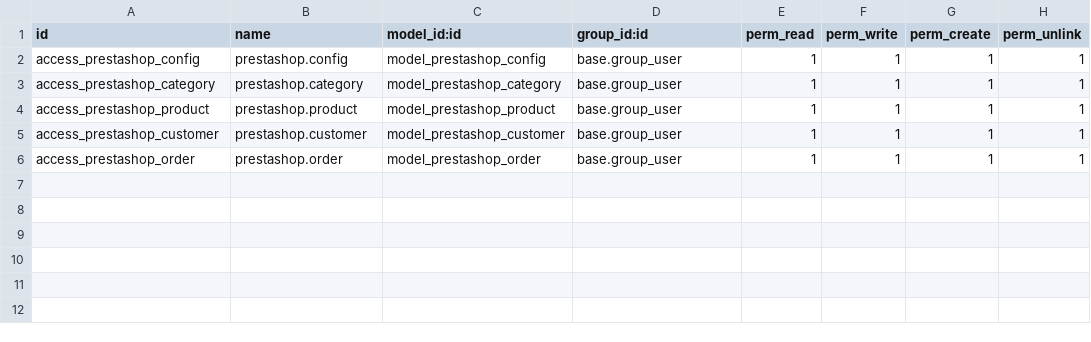
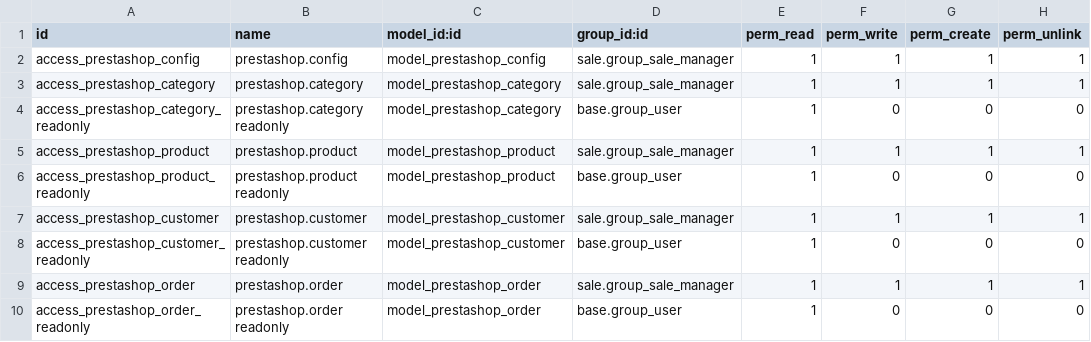
Before and after one commit to anagarces/odoo-prestashop-integration, a CSV file: addons/connector_prestashop/security/ir.model.access.csv, drawn as a sheet.

```diff
--- a/addons/connector_prestashop/security/ir.model.access.csv
+++ b/addons/connector_prestashop/security/ir.model.access.csv
@@ -1,6 +1,10 @@
 id,name,model_id:id,group_id:id,perm_read,perm_write,perm_create,perm_unlink
-access_prestashop_config,prestashop.config,model_prestashop_config,base.group_user,1,1,1,1
-access_prestashop_category,prestashop.category,model_prestashop_category,base.group_user,1,1,1,1
-access_prestashop_product,prestashop.product,model_prestashop_product,base.group_user,1,1,1,1
-access_prestashop_customer,prestashop.customer,model_prestashop_customer,base.group_user,1,1,1,1
-access_prestashop_order,prestashop.order,model_prestashop_order,base.group_user,1,1,1,1
+access_prestashop_config,prestashop.config,model_prestashop_config,sale.group_sale_manager,1,1,1,1
+access_prestashop_category,prestashop.category,model_prestashop_category,sale.group_sale_manager,1,1,1,1
+access_prestashop_category_readonly,prestashop.category readonly,model_prestashop_category,base.group_user,1,0,0,0
+access_prestashop_product,prestashop.product,model_prestashop_product,sale.group_sale_manager,1,1,1,1
+access_prestashop_product_readonly,prestashop.product readonly,model_prestashop_product,base.group_user,1,0,0,0
+access_prestashop_customer,prestashop.customer,model_prestashop_customer,sale.group_sale_manager,1,1,1,1
+access_prestashop_customer_readonly,prestashop.customer readonly,model_prestashop_customer,base.group_user,1,0,0,0
+access_prestashop_order,prestashop.order,model_prestashop_order,sale.group_sale_manager,1,1,1,1
+access_prestashop_order_readonly,prestashop.order readonly,model_prestashop_order,base.group_user,1,0,0,0
```
Also changed, not shown: 2 other files.
